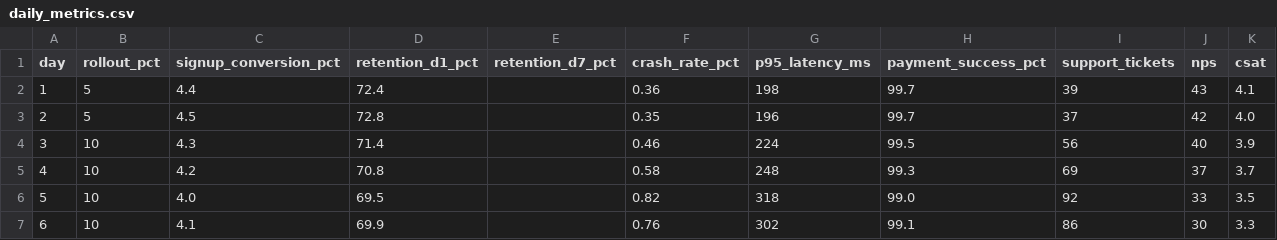
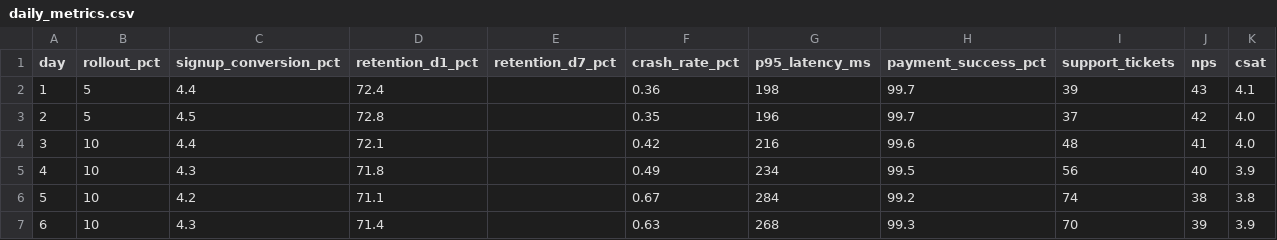
Before and after one commit to puneetvernekar/Decision-Hub, a CSV file: data/daily_metrics.csv, drawn as a sheet; only a part is shown; the diff covers the shown part only.

```diff
--- a/data/daily_metrics.csv
+++ b/data/daily_metrics.csv
@@ -3,5 +3,5 @@ day,rollout_pct,signup_conversion_pct,retention_d1_pct,retention_d7_pct,crash_ra
 2,5,4.5,72.8,,0.35,196,99.7,37,42,4.0
-3,10,4.3,71.4,,0.46,224,99.5,56,40,3.9
-4,10,4.2,70.8,,0.58,248,99.3,69,37,3.7
-5,10,4.0,69.5,,0.82,318,99.0,92,33,3.5
-6,10,4.1,69.9,,0.76,302,99.1,86,30,3.3
+3,10,4.4,72.1,,0.42,216,99.6,48,41,4.0
+4,10,4.3,71.8,,0.49,234,99.5,56,40,3.9
+5,10,4.2,71.1,,0.67,284,99.2,74,38,3.8
+6,10,4.3,71.4,,0.63,268,99.3,70,39,3.9
```
Also changed, not shown: 34 edited cells elsewhere in this file, data/known_issues.csv, data/user_feedback.csv, 3 other files.
